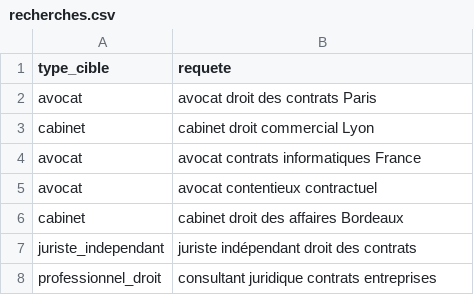
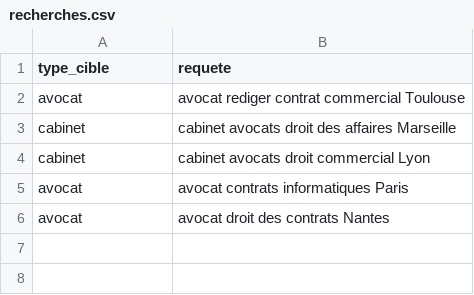
Before and after one commit to geoseohat/prospection-lumenjuris, a CSV file: scraping/recherches.csv, drawn as a sheet.

```diff
--- a/scraping/recherches.csv
+++ b/scraping/recherches.csv
@@ -1,8 +1,6 @@
 type_cible,requete
-avocat,avocat droit des contrats Paris
-cabinet,cabinet droit commercial Lyon
-avocat,avocat contrats informatiques France
-avocat,avocat contentieux contractuel
-cabinet,cabinet droit des affaires Bordeaux
-juriste_independant,juriste indépendant droit des contrats
-professionnel_droit,consultant juridique contrats entreprises
+avocat,avocat rediger contrat commercial Toulouse
+cabinet,cabinet avocats droit des affaires Marseille
+cabinet,cabinet avocats droit commercial Lyon
+avocat,avocat contrats informatiques Paris
+avocat,avocat droit des contrats Nantes
```
Also changed, not shown: scraping/sites.csv, 11 other files.
